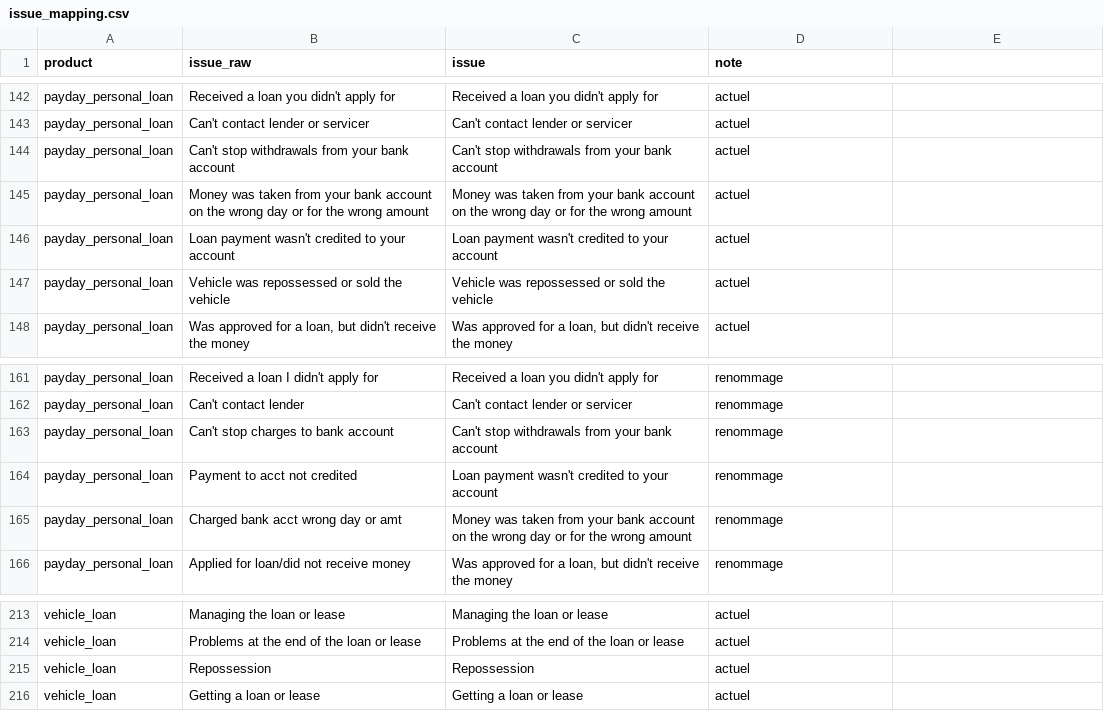
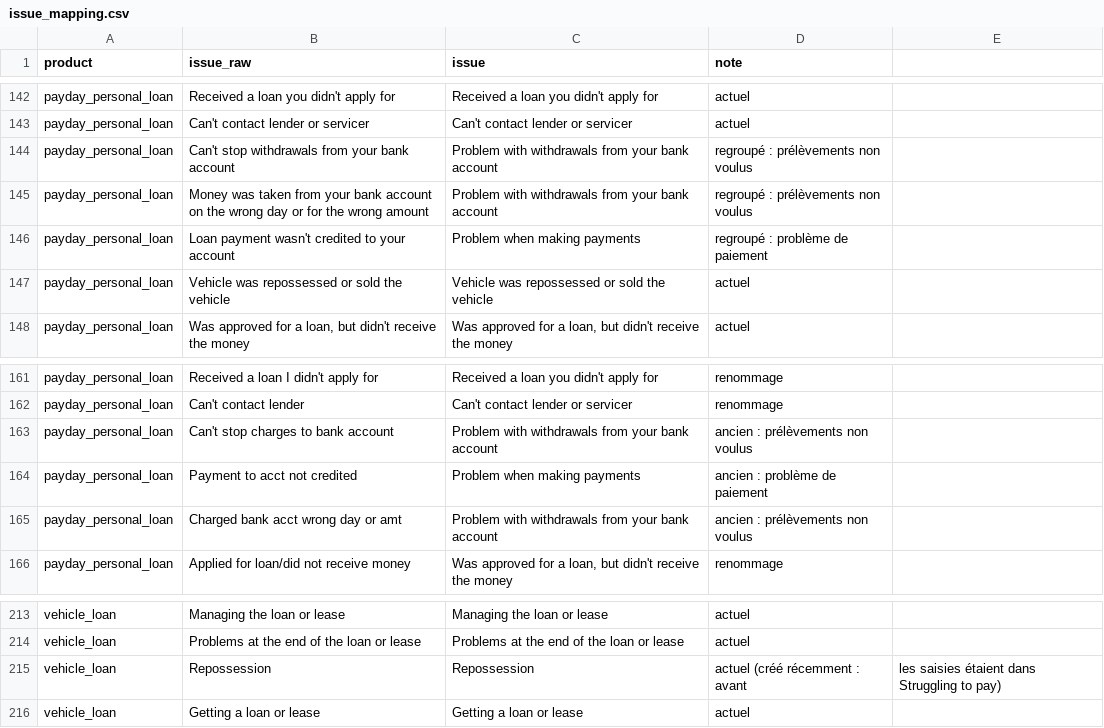
Before and after one commit to AbdelBakiY/ComplaintLens, a CSV file: configs/issue_mapping.csv, drawn as a sheet; only a part is shown, gaps mark what is left out.

Commit message:
issue_mapping.csv

```diff
--- a/configs/issue_mapping.csv
+++ b/configs/issue_mapping.csv
@@ -143,5 +143,5 @@ payday_personal_loan,Received a loan you didn't apply for,Received a loan you di
 payday_personal_loan,Can't contact lender or servicer,Can't contact lender or servicer,actuel
-payday_personal_loan,Can't stop withdrawals from your bank account,Can't stop withdrawals from your bank account,actuel
-payday_personal_loan,Money was taken from your bank account on the wrong day or for the wrong amount,Money was taken from your bank account on the wrong day or for the wrong amount,actuel
-payday_personal_loan,Loan payment wasn't credited to your account,Loan payment wasn't credited to your account,actuel
+payday_personal_loan,Can't stop withdrawals from your bank account,Problem with withdrawals from your bank account,regroupé : prélèvements non voulus
+payday_personal_loan,Money was taken from your bank account on the wrong day or for the wrong amount,Problem with withdrawals from your bank account,regroupé : prélèvements non voulus
+payday_personal_loan,Loan payment wasn't credited to your account,Problem when making payments,regroupé : problème de paiement
 payday_personal_loan,Vehicle was repossessed or sold the vehicle,Vehicle was repossessed or sold the vehicle,actuel
@@ -162,5 +162,5 @@ payday_personal_loan,Received a loan I didn't apply for,Received a loan you didn
 payday_personal_loan,Can't contact lender,Can't contact lender or servicer,renommage
-payday_personal_loan,Can't stop charges to bank account,Can't stop withdrawals from your bank account,renommage
-payday_personal_loan,Payment to acct not credited,Loan payment wasn't credited to your account,renommage
-payday_personal_loan,Charged bank acct wrong day or amt,Money was taken from your bank account on the wrong day or for the wrong amount,renommage
+payday_personal_loan,Can't stop charges to bank account,Problem with withdrawals from your bank account,ancien : prélèvements non voulus
+payday_personal_loan,Payment to acct not credited,Problem when making payments,ancien : problème de paiement
+payday_personal_loan,Charged bank acct wrong day or amt,Problem with withdrawals from your bank account,ancien : prélèvements non voulus
 payday_personal_loan,Applied for loan/did not receive money,"Was approved for a loan, but didn't receive the money",renommage
@@ -214,3 +214,3 @@ vehicle_loan,Managing the loan or lease,Managing the loan or lease,actuel
 vehicle_loan,Problems at the end of the loan or lease,Problems at the end of the loan or lease,actuel
-vehicle_loan,Repossession,Repossession,actuel
+vehicle_loan,Repossession,Repossession,actuel (créé récemment : avant, les saisies étaient dans Struggling to pay)
 vehicle_loan,Getting a loan or lease,Getting a loan or lease,actuel
```
